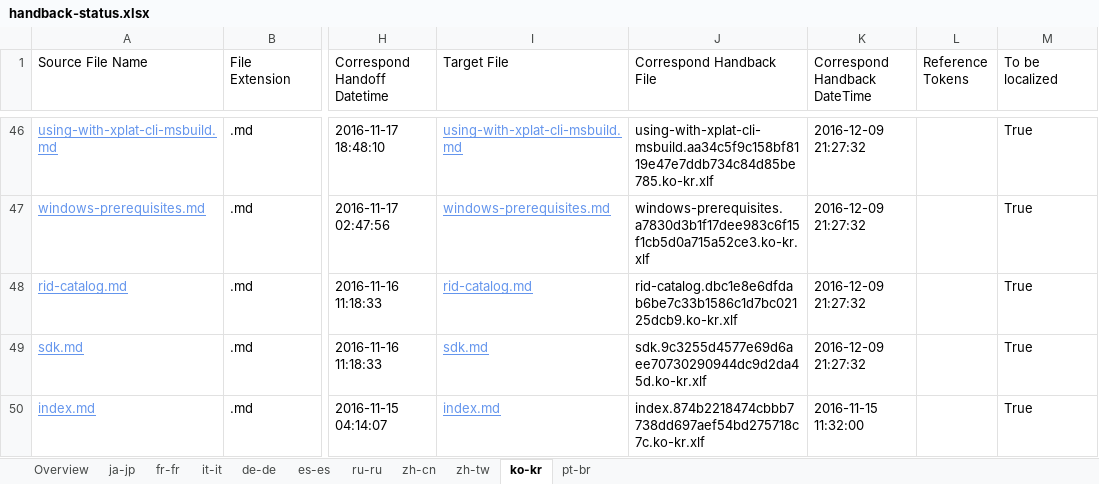
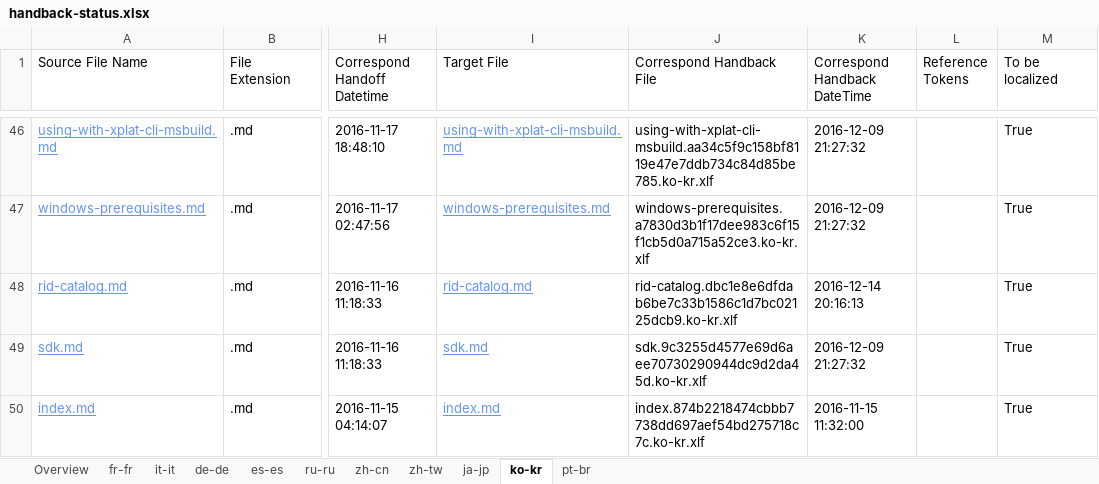
Before and after one commit to openpublishoperation/docs.handback, an Excel workbook: ol-handback/dotnet/docs/master/handback-status.xlsx, sheet ko-kr, drawn as a sheet; only a part is shown, gaps mark what is left out; values as stored, in another font and other column widths than the file's, no borders; table styles not drawn; the diff names each change by its address in the sheet, - before the commit and + after, or states it on an @@ line.

Commit message:
Generate Report for Handback

```diff
--- a/ol-handback/dotnet/docs/master/handback-status.xlsx (sheet ko-kr)
+++ b/ol-handback/dotnet/docs/master/handback-status.xlsx (sheet ko-kr)
@@ sheet tab order changed: Overview | fr-fr | it-it | de-de | es-es | ru-ru | zh-cn | zh-tw | ja-jp | ko-kr | pt-br @@
-K48 (Correspond Handback DateTime): 2016-12-09 21:27:32
+K48 (Correspond Handback DateTime): 2016-12-14 20:16:13
```
Also changed, not shown: sheet Overview, sheet it-it, sheet ru-ru, sheet zh-cn, sheet pt-br, ol-handback/dotnet/docs/master/localization-status.xlsx.
